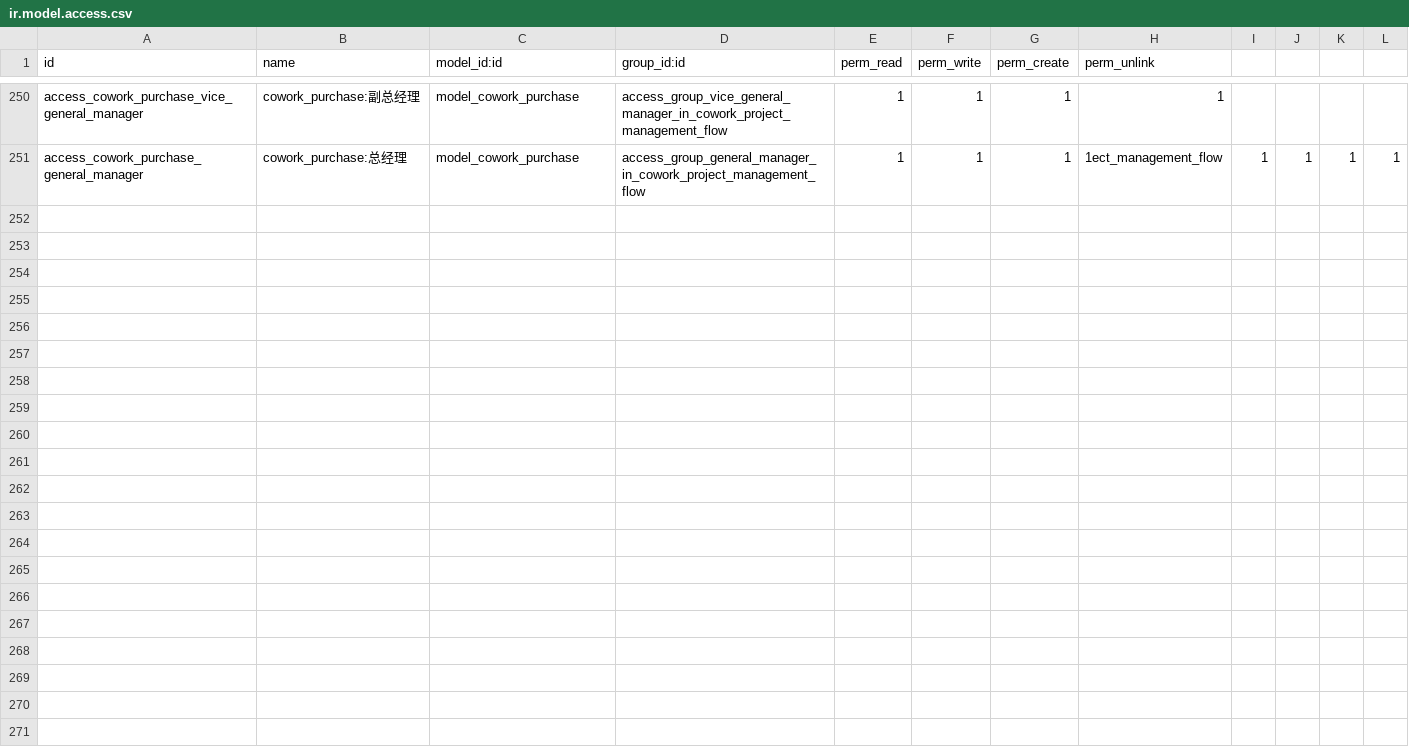
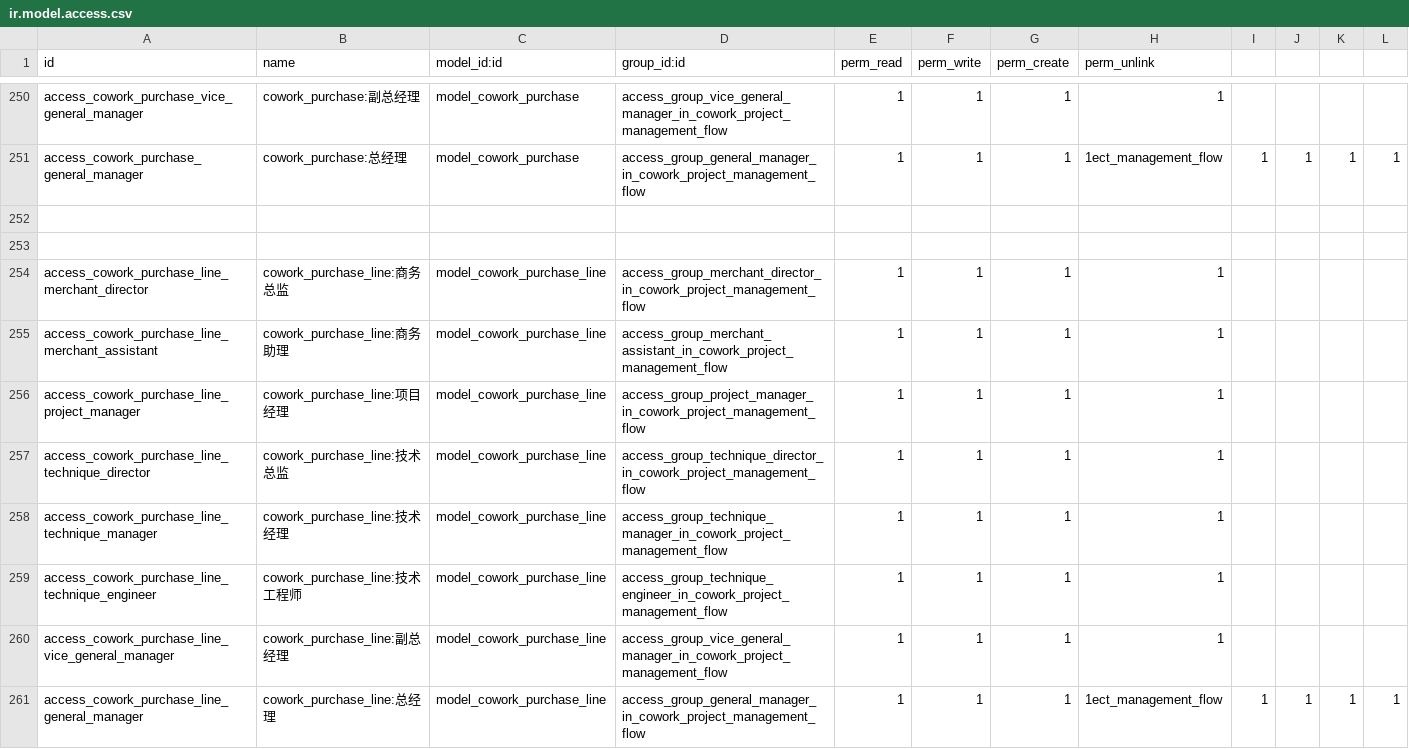
Before and after one commit to szcowork/testwork, a CSV file: cowork_project_management_flow/security/ir.model.access.csv, drawn as a sheet; only a part is shown, gaps mark what is left out.

```diff
--- a/cowork_project_management_flow/security/ir.model.access.csv
+++ b/cowork_project_management_flow/security/ir.model.access.csv
@@ -251 +251,11 @@ access_cowork_purchase_vice_general_manager,cowork_purchase:副总经理,model_c
 access_cowork_purchase_general_manager,cowork_purchase:总经理,model_cowork_purchase,access_group_general_manager_in_cowork_project_management_flow,1,1,1,1ect_management_flow,1,1,1,1
+
+
+access_cowork_purchase_line_merchant_director,cowork_purchase_line:商务总监,model_cowork_purchase_line,access_group_merchant_director_in_cowork_project_management_flow,1,1,1,1
+access_cowork_purchase_line_merchant_assistant,cowork_purchase_line:商务助理,model_cowork_purchase_line,access_group_merchant_assistant_in_cowork_project_management_flow,1,1,1,1
+access_cowork_purchase_line_project_manager,cowork_purchase_line:项目经理,model_cowork_purchase_line,access_group_project_manager_in_cowork_project_management_flow,1,1,1,1
+access_cowork_purchase_line_technique_director,cowork_purchase_line:技术总监,model_cowork_purchase_line,access_group_technique_director_in_cowork_project_management_flow,1,1,1,1
+access_cowork_purchase_line_technique_manager,cowork_purchase_line:技术经理,model_cowork_purchase_line,access_group_technique_manager_in_cowork_project_management_flow,1,1,1,1
+access_cowork_purchase_line_technique_engineer,cowork_purchase_line:技术工程师,model_cowork_purchase_line,access_group_technique_engineer_in_cowork_project_management_flow,1,1,1,1
+access_cowork_purchase_line_vice_general_manager,cowork_purchase_line:副总经理,model_cowork_purchase_line,access_group_vice_general_manager_in_cowork_project_management_flow,1,1,1,1
+access_cowork_purchase_line_general_manager,cowork_purchase_line:总经理,model_cowork_purchase_line,access_group_general_manager_in_cowork_project_management_flow,1,1,1,1ect_management_flow,1,1,1,1
```
Also changed, not shown: 15 other files.
